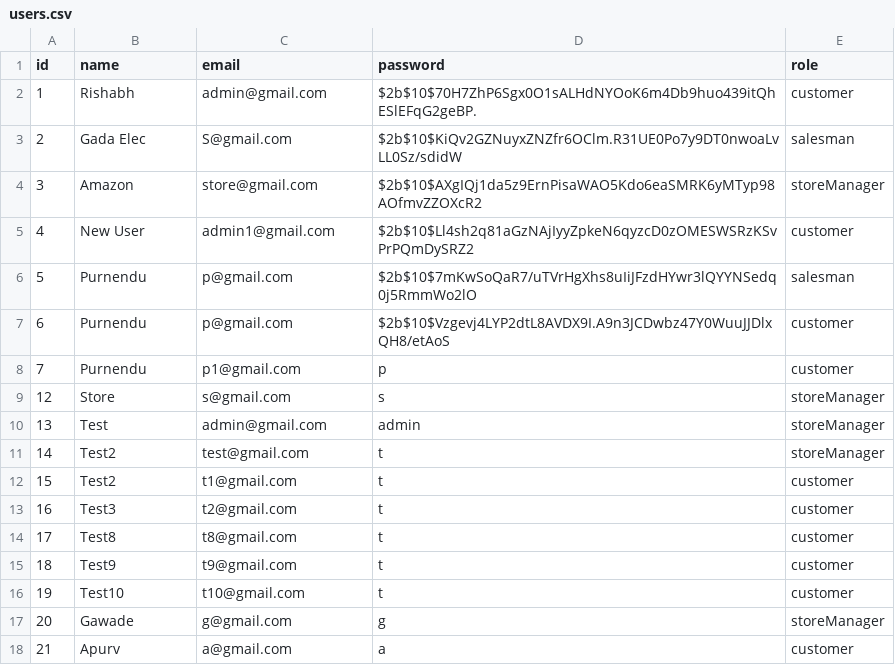
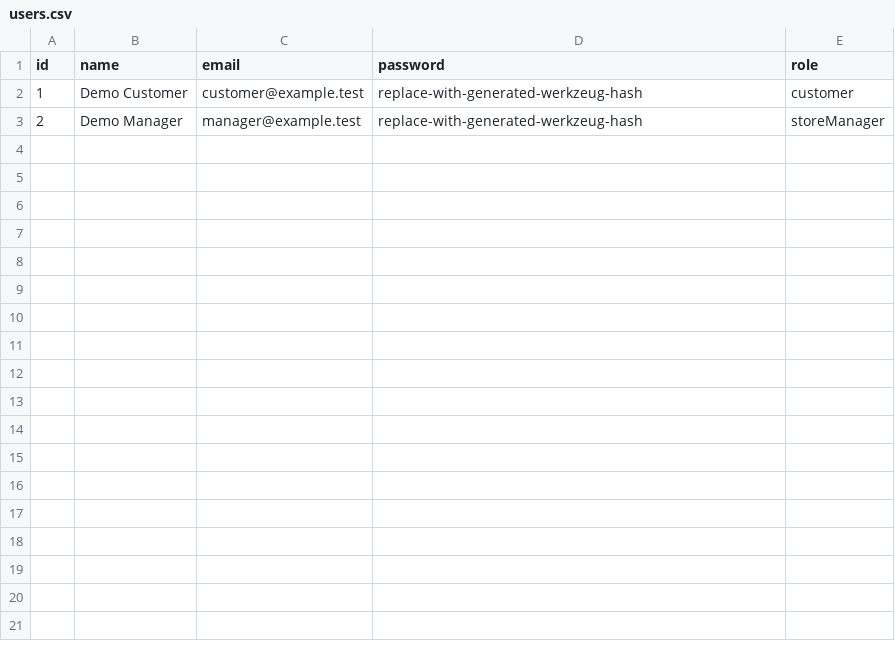
Before and after one commit to ipurnendu26/CS-425-DBO-E-commerce-website-project, a CSV file: SQL CSV Data/users.csv, drawn as a sheet.

Commit message:
Harden credentials, authentication, and checkout data

```diff
--- a/SQL CSV Data/users.csv
+++ b/SQL CSV Data/users.csv
@@ -1,18 +1,3 @@
 "id";"name";"email";"password";"role"
-1;"Rishabh";"admin@gmail.com";"$2b$10$70H7ZhP6Sgx0O1sALHdNYOoK6m4Db9huo439itQhESlEFqG2geBP.";"customer"
-2;"Gada Elec";"S@gmail.com";"$2b$10$KiQv2GZNuyxZNZfr6OClm.R31UE0Po7y9DT0nwoaLvLL0Sz/sdidW";"salesman"
-3;"Amazon";"store@gmail.com";"$2b$10$AXgIQj1da5z9ErnPisaWAO5Kdo6eaSMRK6yMTyp98AOfmvZZOXcR2";"storeManager"
-4;"New User";"admin1@gmail.com";"$2b$10$Ll4sh2q81aGzNAjIyyZpkeN6qyzcD0zOMESWSRzKSvPrPQmDySRZ2";"customer"
-5;"Purnendu";"p@gmail.com";"$2b$10$7mKwSoQaR7/uTVrHgXhs8uIiJFzdHYwr3lQYYNSedq0j5RmmWo2lO";"salesman"
-6;"Purnendu";"p@gmail.com";"$2b$10$Vzgevj4LYP2dtL8AVDX9I.A9n3JCDwbz47Y0WuuJJDlxQH8/etAoS";"customer"
-7;"Purnendu";"p1@gmail.com";"p";"customer"
-12;"Store";"s@gmail.com";"s";"storeManager"
-13;"Test";"admin@gmail.com";"admin";"storeManager"
-14;"Test2";"test@gmail.com";"t";"storeManager"
-15;"Test2";"t1@gmail.com";"t";"customer"
-16;"Test3";"t2@gmail.com";"t";"customer"
-17;"Test8";"t8@gmail.com";"t";"customer"
-18;"Test9";"t9@gmail.com";"t";"customer"
-19;"Test10";"t10@gmail.com";"t";"customer"
-20;"Gawade";"g@gmail.com";"g";"storeManager"
-21;"Apurv";"a@gmail.com";"a";"customer"
+1;"Demo Customer";"customer@example.test";"replace-with-generated-werkzeug-hash";"customer"
+2;"Demo Manager";"manager@example.test";"replace-with-generated-werkzeug-hash";"storeManager"
```
Also changed, not shown: 9 other files.
